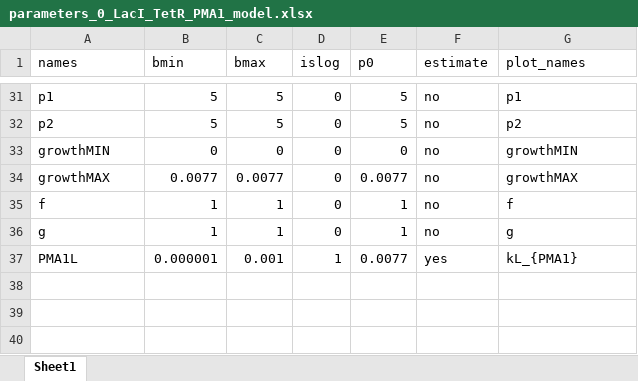
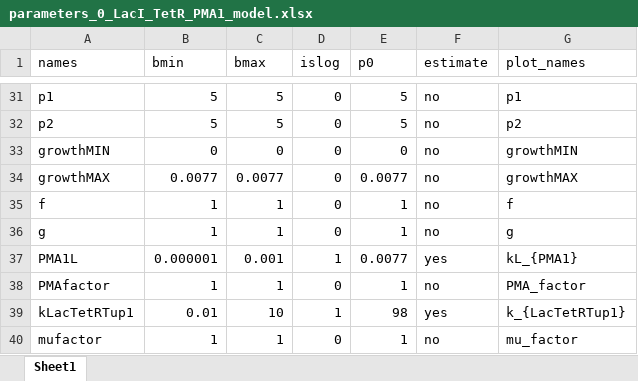
Before and after one commit to ClaudioBroger/Master, an Excel workbook: Master_Thesis/LacI_TetR_Tup1/PMA1/parameters_0_LacI_TetR_PMA1_model.xlsx, sheet Sheet1, drawn as a sheet; only a part is shown, gaps mark what is left out; values as stored, in another font and other column widths than the file's, no borders; the diff names each change by its address in the sheet, - before the commit and + after, or states it on an @@ line.

```diff
--- a/Master_Thesis/LacI_TetR_Tup1/PMA1/parameters_0_LacI_TetR_PMA1_model.xlsx (sheet Sheet1)
+++ b/Master_Thesis/LacI_TetR_Tup1/PMA1/parameters_0_LacI_TetR_PMA1_model.xlsx (sheet Sheet1)
+row 38: PMAfactor | 1 | 1 | 0 | 1 | no | PMA_factor
+row 39: kLacTetRTup1 | 0.01 | 10 | 1 | 98 | yes | k_{LacTetRTup1}
+row 40: mufactor | 1 | 1 | 0 | 1 | no | mu_factor
```
Also changed, not shown: 18 other files.
